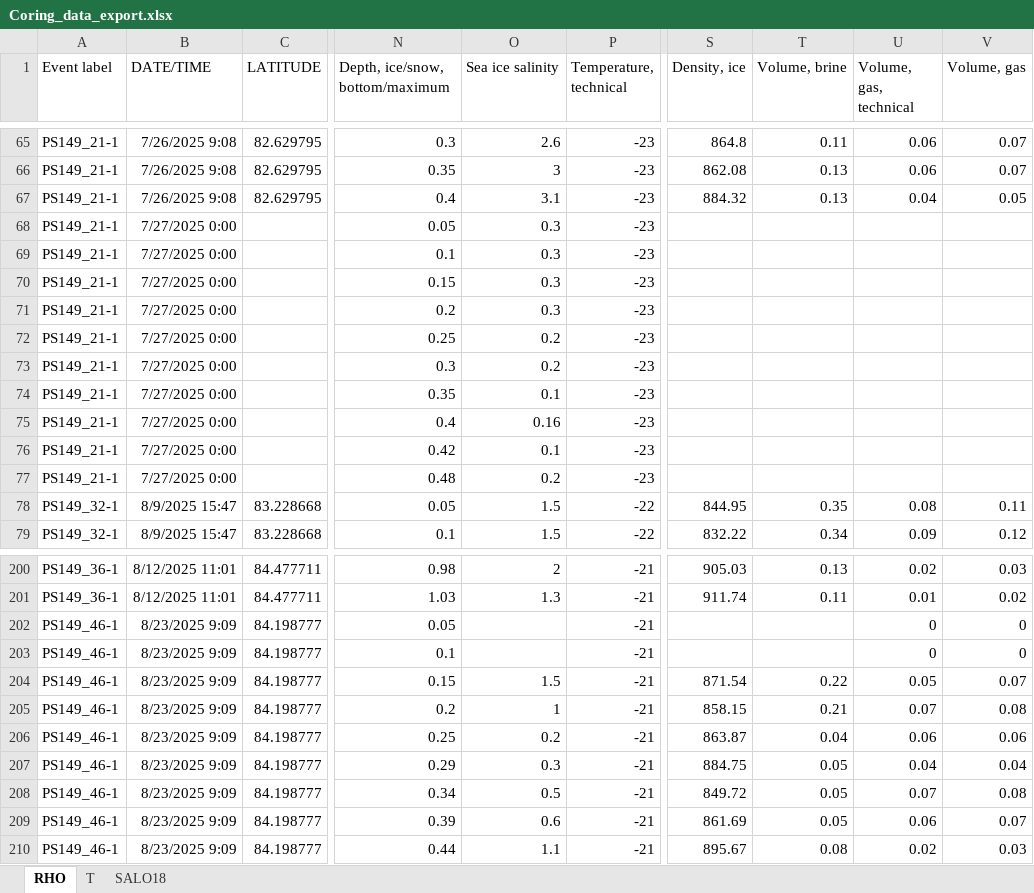
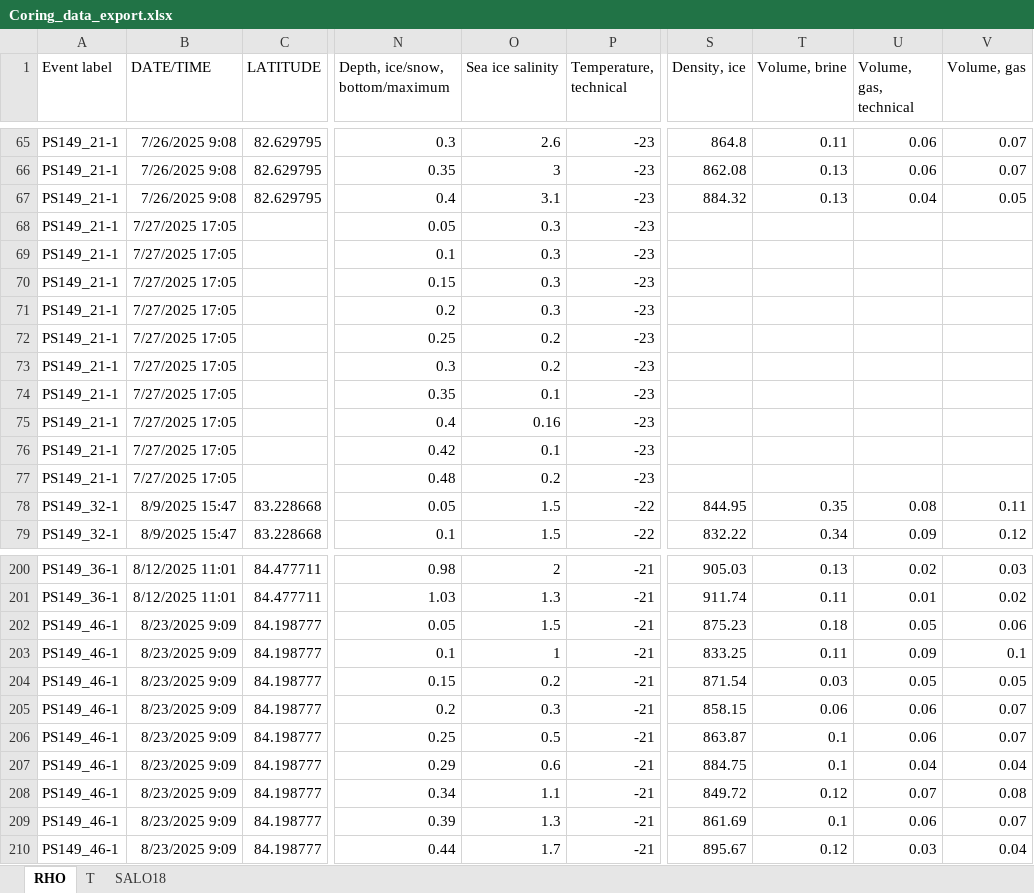
Before and after one commit to esalganik/Contrasts-ice-coring, an Excel workbook: Export/Coring_data_export.xlsx, sheet RHO, drawn as a sheet; only a part is shown, gaps mark what is left out; values as stored, in another font and other column widths than the file's, no borders; the diff covers the shown part only; the diff names each change by its address in the sheet, - before the commit and + after, or states it on an @@ line.

```diff
--- a/Export/Coring_data_export.xlsx (sheet RHO)
+++ b/Export/Coring_data_export.xlsx (sheet RHO)
-B68:B77 (DATE/TIME): 7/27/2025 0:00
+B68:B77 (DATE/TIME): 7/27/2025 17:05
-O202 (Sea ice salinity): (empty)
+O202 (Sea ice salinity): 1.5
-S202 (Density, ice): (empty)
+S202 (Density, ice): 875.23
-T202 (Volume, brine): (empty)
+T202 (Volume, brine): 0.18
-U202 (Volume, gas, technical): 0
+U202 (Volume, gas, technical): 0.05
-V202 (Volume, gas): 0
+V202 (Volume, gas): 0.06
-O203 (Sea ice salinity): (empty)
+O203 (Sea ice salinity): 1
-S203 (Density, ice): (empty)
+S203 (Density, ice): 833.25
-T203 (Volume, brine): (empty)
+T203 (Volume, brine): 0.11
-U203 (Volume, gas, technical): 0
+U203 (Volume, gas, technical): 0.09
-V203 (Volume, gas): 0
+V203 (Volume, gas): 0.1
-O204 (Sea ice salinity): 1.5
+O204 (Sea ice salinity): 0.2
-T204 (Volume, brine): 0.22
+T204 (Volume, brine): 0.03
-V204 (Volume, gas): 0.07
+V204 (Volume, gas): 0.05
-O205 (Sea ice salinity): 1
+O205 (Sea ice salinity): 0.3
-T205 (Volume, brine): 0.21
+T205 (Volume, brine): 0.06
-U205 (Volume, gas, technical): 0.07
+U205 (Volume, gas, technical): 0.06
-V205 (Volume, gas): 0.08
+V205 (Volume, gas): 0.07
-O206 (Sea ice salinity): 0.2
+O206 (Sea ice salinity): 0.5
-T206 (Volume, brine): 0.04
+T206 (Volume, brine): 0.1
-V206 (Volume, gas): 0.06
+V206 (Volume, gas): 0.07
-O207 (Sea ice salinity): 0.3
+O207 (Sea ice salinity): 0.6
-T207 (Volume, brine): 0.05
+T207 (Volume, brine): 0.1
-O208 (Sea ice salinity): 0.5
+O208 (Sea ice salinity): 1.1
-T208 (Volume, brine): 0.05
+T208 (Volume, brine): 0.12
-O209 (Sea ice salinity): 0.6
+O209 (Sea ice salinity): 1.3
-T209 (Volume, brine): 0.05
+T209 (Volume, brine): 0.1
-O210 (Sea ice salinity): 1.1
+O210 (Sea ice salinity): 1.7
-T210 (Volume, brine): 0.08
+T210 (Volume, brine): 0.12
-U210 (Volume, gas, technical): 0.02
+U210 (Volume, gas, technical): 0.03
-V210 (Volume, gas): 0.03
+V210 (Volume, gas): 0.04
```
Also changed, not shown: 162 edited cells elsewhere in this sheet, Data/IceStation3c/17aug2025coring_melt_ponds/20250817-PS149_41-1-SI_corer_9cm-020-SYI-SSL_melt_pond-RHO-TXT.xlsx, 4 other files.
